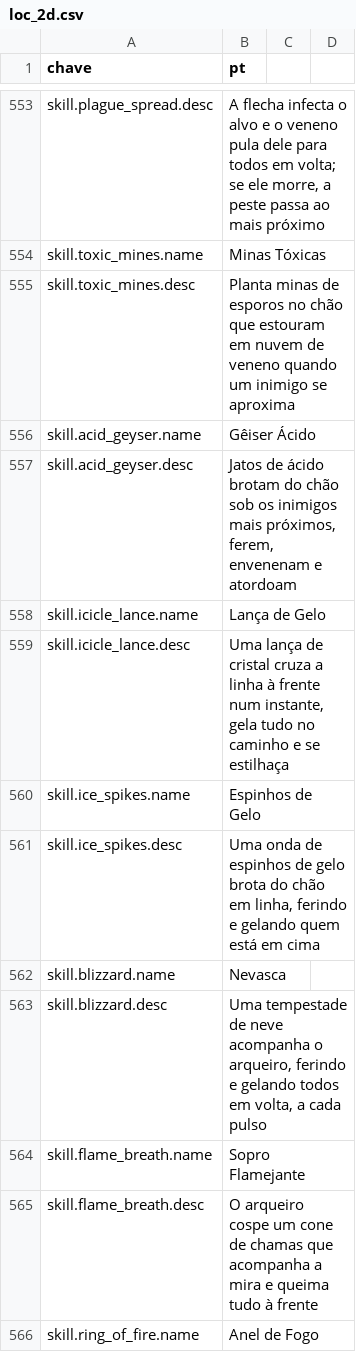
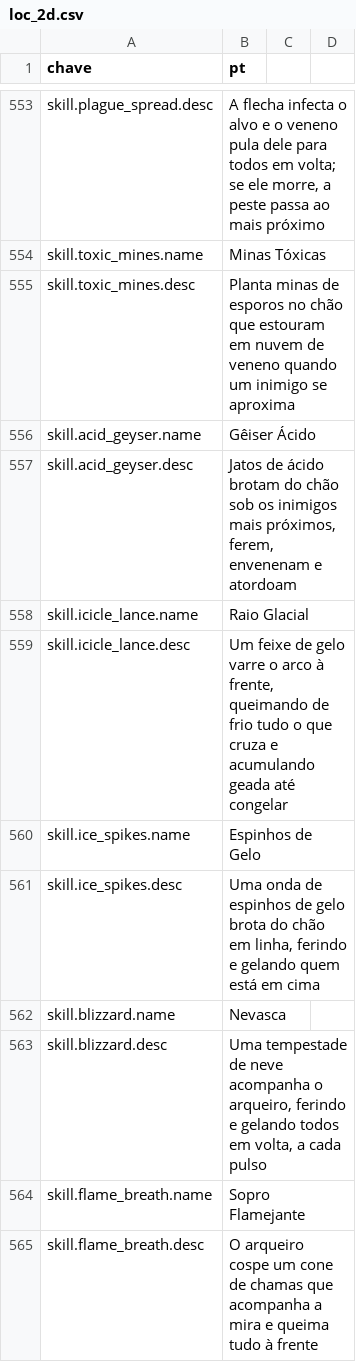
Before and after one commit to Willvinicius2/echoes-of-the-shatter, a CSV file: godot/data2d/loc_2d.csv, drawn as a sheet; only a part is shown, gaps mark what is left out; the shorter side is filled out with more unchanged rows.

```diff
--- a/godot/data2d/loc_2d.csv
+++ b/godot/data2d/loc_2d.csv
@@ -557,4 +557,4 @@ skill.acid_geyser.name,Gêiser Ácido
 skill.acid_geyser.desc,"Jatos de ácido brotam do chão sob os inimigos mais próximos, ferem, envenenam e atordoam"
-skill.icicle_lance.name,Lança de Gelo
-skill.icicle_lance.desc,"Uma lança de cristal cruza a linha à frente num instante, gela tudo no caminho e se estilhaça"
+skill.icicle_lance.name,Raio Glacial
+skill.icicle_lance.desc,"Um feixe de gelo varre o arco à frente, queimando de frio tudo o que cruza e acumulando geada até congelar"
 skill.ice_spikes.name,Espinhos de Gelo
```
Also changed, not shown: godot/data2d/habilidades_arqueiro.csv, godot/data2d/icones.csv, 4 other files.
